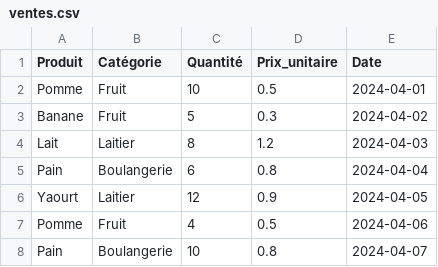
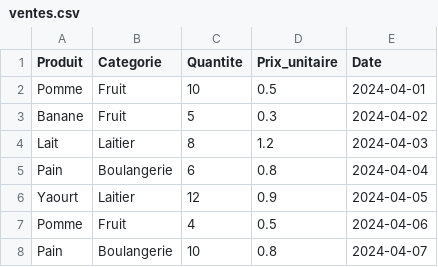
Before and after one commit to Titus-Le-Poussin/exercices_maison, a CSV file: Analyse_ton_supermarché/ventes.csv, drawn as a sheet.

```diff
--- a/Analyse_ton_supermarché/ventes.csv
+++ b/Analyse_ton_supermarché/ventes.csv
@@ -1,2 +1,2 @@
-Produit,Catégorie,Quantité,Prix_unitaire,Date
+Produit,Categorie,Quantite,Prix_unitaire,Date
 Pomme,Fruit,10,0.5,2024-04-01
```
Also changed, not shown: 3 other files.
